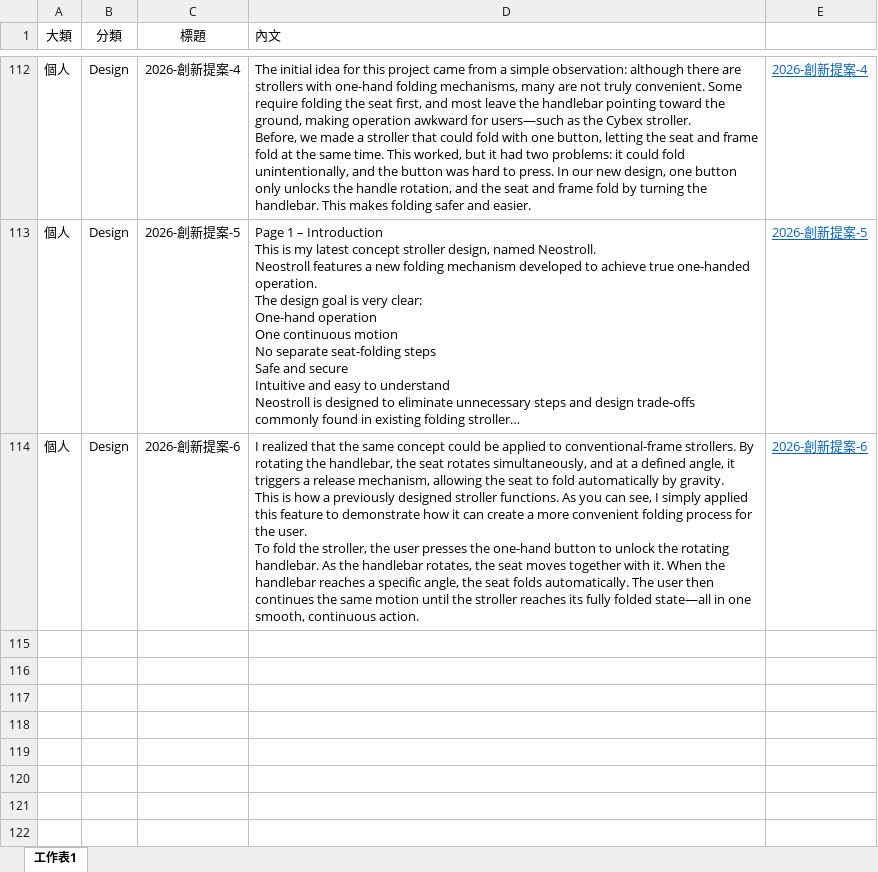
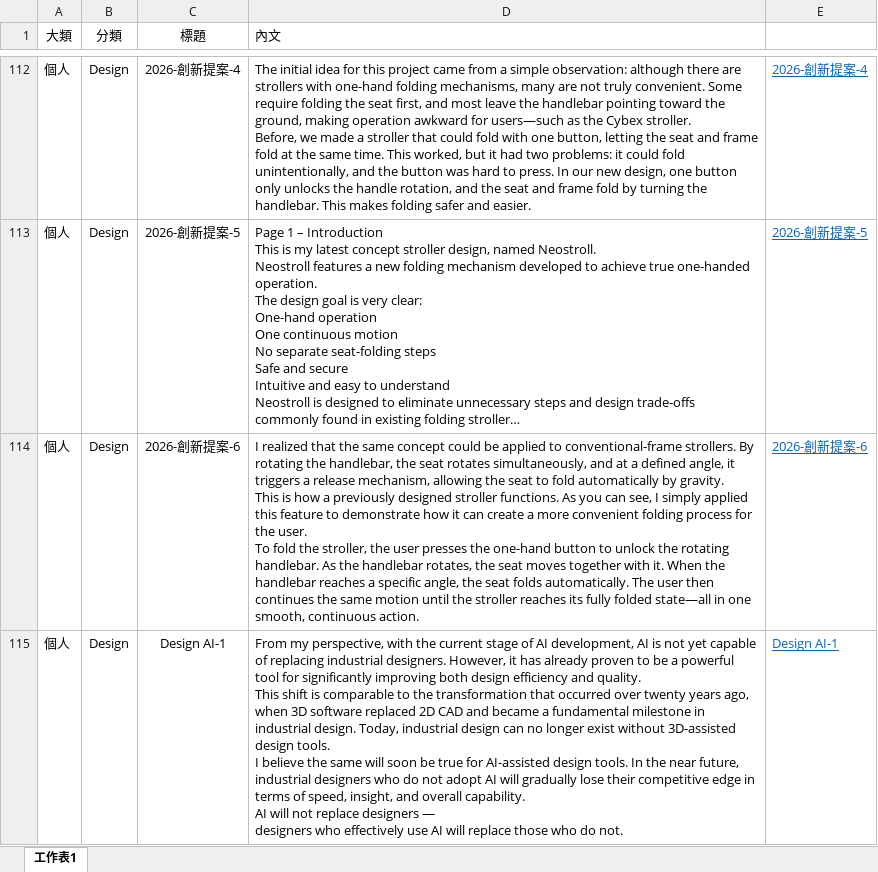
Before and after one commit to BoydYang-Designer/Story-reading, an Excel workbook: story.xlsx, sheet 工作表1, drawn as a sheet; only a part is shown, gaps mark what is left out; long unchanged cells end in …; values as stored, in another font and other column widths than the file's, no borders; ↵ is a line break in a cell; the diff covers the shown part only; the diff names each change by its address in the sheet, - before the commit and + after, or states it on an @@ line.

```diff
--- a/story.xlsx (sheet 工作表1)
+++ b/story.xlsx (sheet 工作表1)
+row 115: 個人 | Design | Design AI-1 | From my perspective, with the current stage of AI development, AI is not yet capable of replacing industrial designers. However, it has already proven to be a powerful tool for significantly improving both design efficiency and quality. ↵ This shift is comparable to the transformation that occurred over twenty years ago, when 3D software replaced 2D CAD and became a fundamental milestone in industrial design. Today, industrial design can no longer exist without 3D-assisted design tools. ↵ I believe the same will soon be true for AI-assisted design tools. In the near future, industrial designers who do not adopt AI will gradually lose their competitive edge in terms of speed, insight, and overall capability. ↵ AI will not replace designers — ↵ designers who effectively use AI will replace those who do not. | Design AI-1
```
Also changed, not shown: 3 added rows elsewhere in this sheet, 13 other files.
